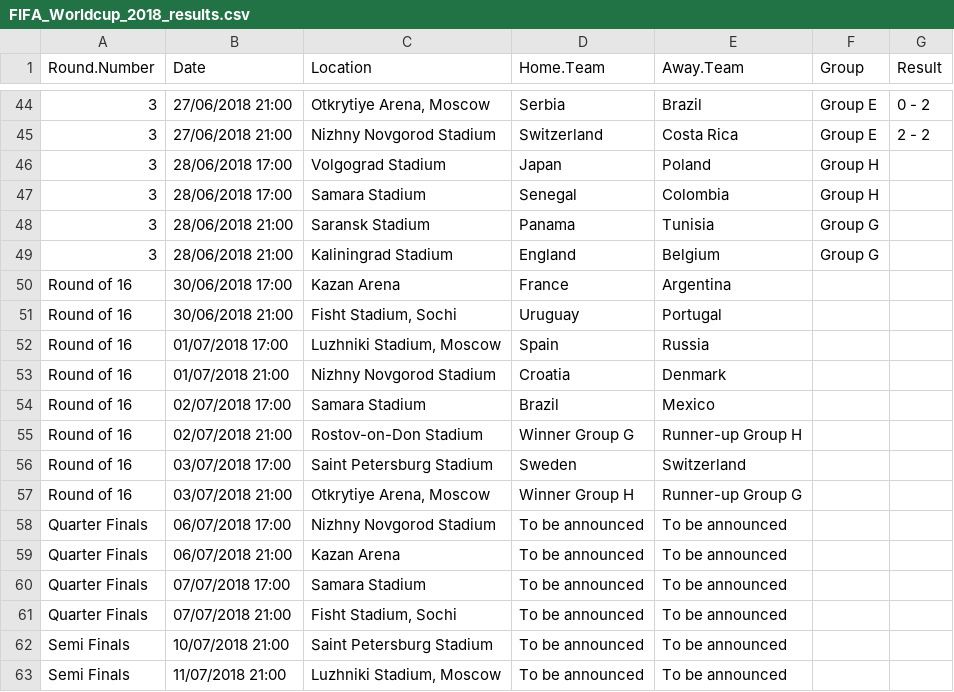
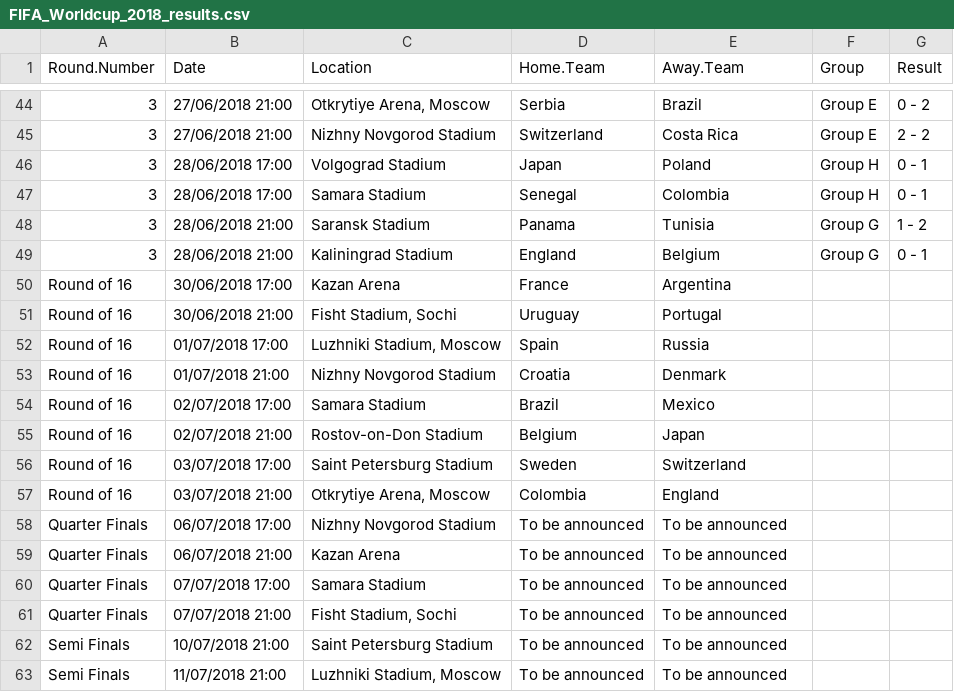
Before and after one commit to hbuchta/fifa2018, a CSV file: data/FIFA_Worldcup_2018_results.csv, drawn as a sheet; only a part is shown, gaps mark what is left out.

Commit message:
updated data and chart, rounds 1-3 completed

```diff
--- a/data/FIFA_Worldcup_2018_results.csv
+++ b/data/FIFA_Worldcup_2018_results.csv
@@ -45,6 +45,6 @@
 "3","27/06/2018 21:00","Nizhny Novgorod Stadium","Switzerland","Costa Rica","Group E","2 - 2"
-"3","28/06/2018 17:00","Volgograd Stadium","Japan","Poland","Group H",""
-"3","28/06/2018 17:00","Samara Stadium","Senegal","Colombia","Group H",""
-"3","28/06/2018 21:00","Saransk Stadium","Panama","Tunisia","Group G",""
-"3","28/06/2018 21:00","Kaliningrad Stadium","England","Belgium","Group G",""
+"3","28/06/2018 17:00","Volgograd Stadium","Japan","Poland","Group H","0 - 1"
+"3","28/06/2018 17:00","Samara Stadium","Senegal","Colombia","Group H","0 - 1"
+"3","28/06/2018 21:00","Saransk Stadium","Panama","Tunisia","Group G","1 - 2"
+"3","28/06/2018 21:00","Kaliningrad Stadium","England","Belgium","Group G","0 - 1"
 "Round of 16","30/06/2018 17:00","Kazan Arena","France","Argentina","",""
@@ -54,5 +54,5 @@
 "Round of 16","02/07/2018 17:00","Samara Stadium","Brazil","Mexico","",""
-"Round of 16","02/07/2018 21:00","Rostov-on-Don Stadium","Winner Group G","Runner-up Group H","",""
+"Round of 16","02/07/2018 21:00","Rostov-on-Don Stadium","Belgium","Japan","",""
 "Round of 16","03/07/2018 17:00","Saint Petersburg Stadium","Sweden","Switzerland","",""
-"Round of 16","03/07/2018 21:00","Otkrytiye Arena, Moscow","Winner Group H","Runner-up Group G","",""
+"Round of 16","03/07/2018 21:00","Otkrytiye Arena, Moscow","Colombia","England","",""
 "Quarter Finals","06/07/2018 17:00","Nizhny Novgorod Stadium","To be announced","To be announced","",""
```
Also changed, not shown: 5 other files.
